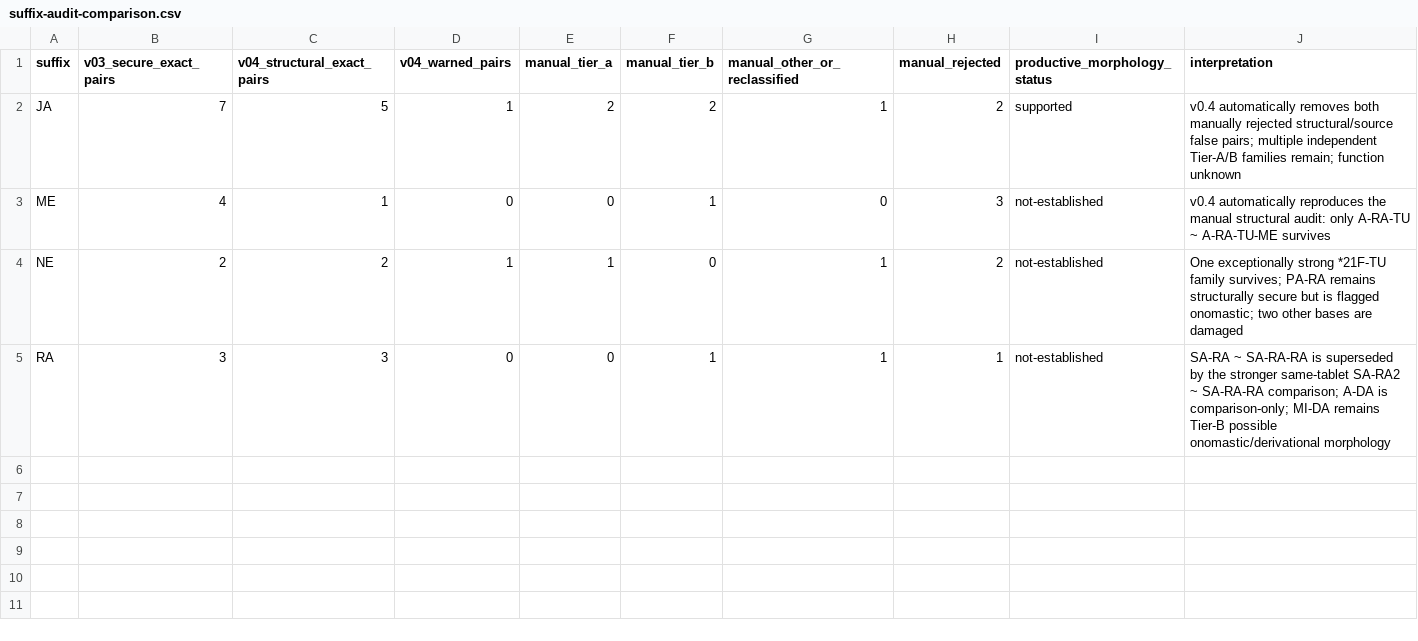
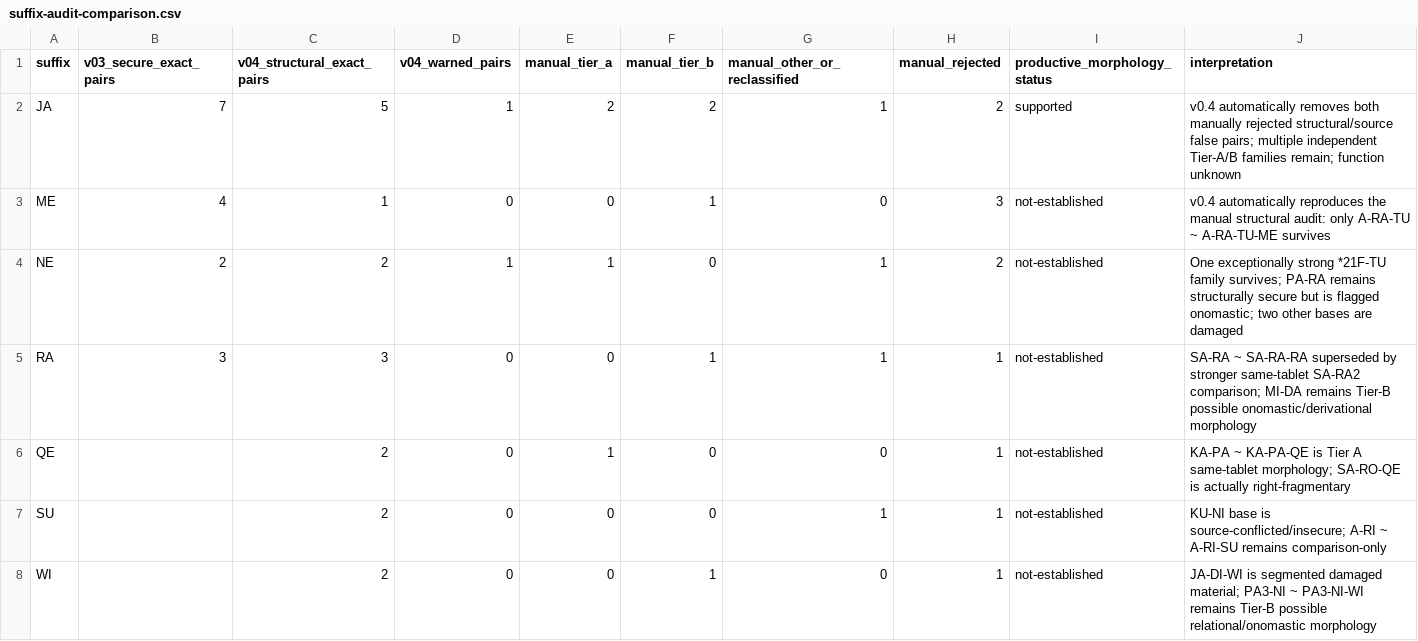
Before and after one commit to 200even/cretan-language-research, a CSV file: data/suffix-audit-comparison.csv, drawn as a sheet.

```diff
--- a/data/suffix-audit-comparison.csv
+++ b/data/suffix-audit-comparison.csv
@@ -4,2 +4,5 @@ ME,4,1,0,0,1,0,3,not-established,"v0.4 automatically reproduces the manual struc
 NE,2,2,1,1,0,1,2,not-established,"One exceptionally strong *21F-TU family survives; PA-RA remains structurally secure but is flagged onomastic; two other bases are damaged"
-RA,3,3,0,0,1,1,1,not-established,"SA-RA ~ SA-RA-RA is superseded by the stronger same-tablet SA-RA2 ~ SA-RA-RA comparison; A-DA is comparison-only; MI-DA remains Tier-B possible onomastic/derivational morphology"
+RA,3,3,0,0,1,1,1,not-established,"SA-RA ~ SA-RA-RA superseded by stronger same-tablet SA-RA2 comparison; MI-DA remains Tier-B possible onomastic/derivational morphology"
+QE,,2,0,1,0,0,1,not-established,"KA-PA ~ KA-PA-QE is Tier A same-tablet morphology; SA-RO-QE is actually right-fragmentary"
+SU,,2,0,0,0,1,1,not-established,"KU-NI base is source-conflicted/insecure; A-RI ~ A-RI-SU remains comparison-only"
+WI,,2,0,0,1,0,1,not-established,"JA-DI-WI is segmented damaged material; PA3-NI ~ PA3-NI-WI remains Tier-B possible relational/onomastic morphology"
```
Also changed, not shown: data/davis-six-audit-summary.csv, data/morphology-audit-queue.csv, 6 other files.
